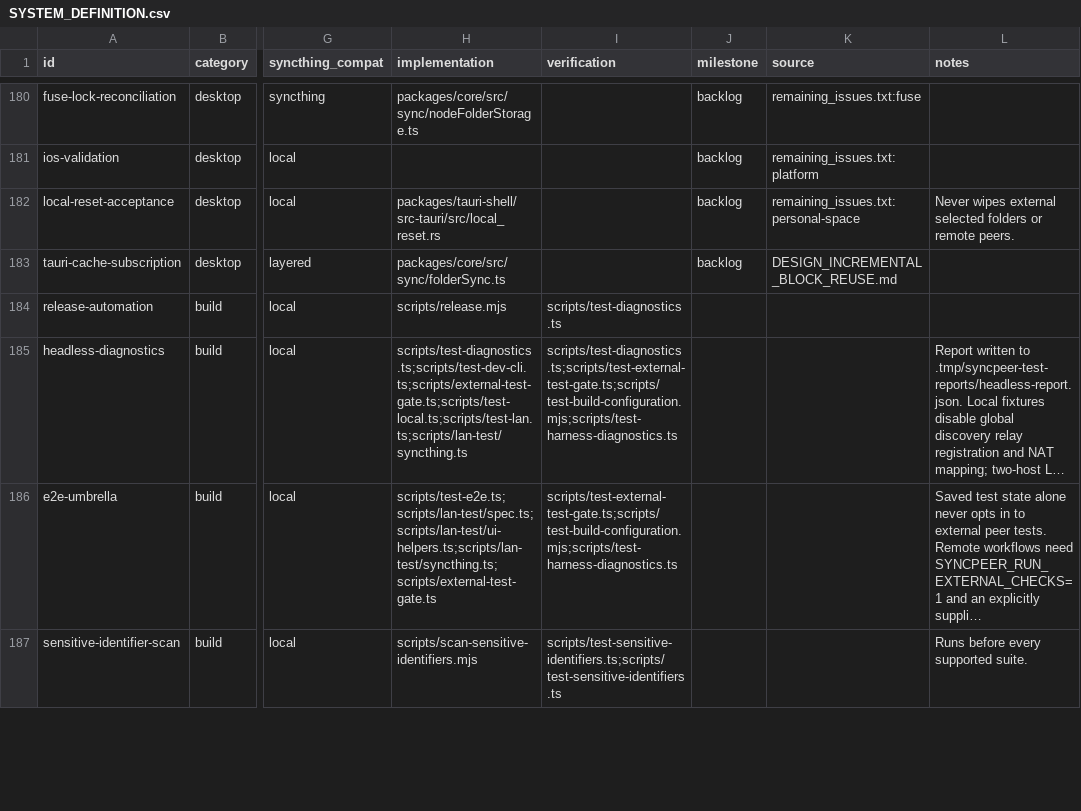
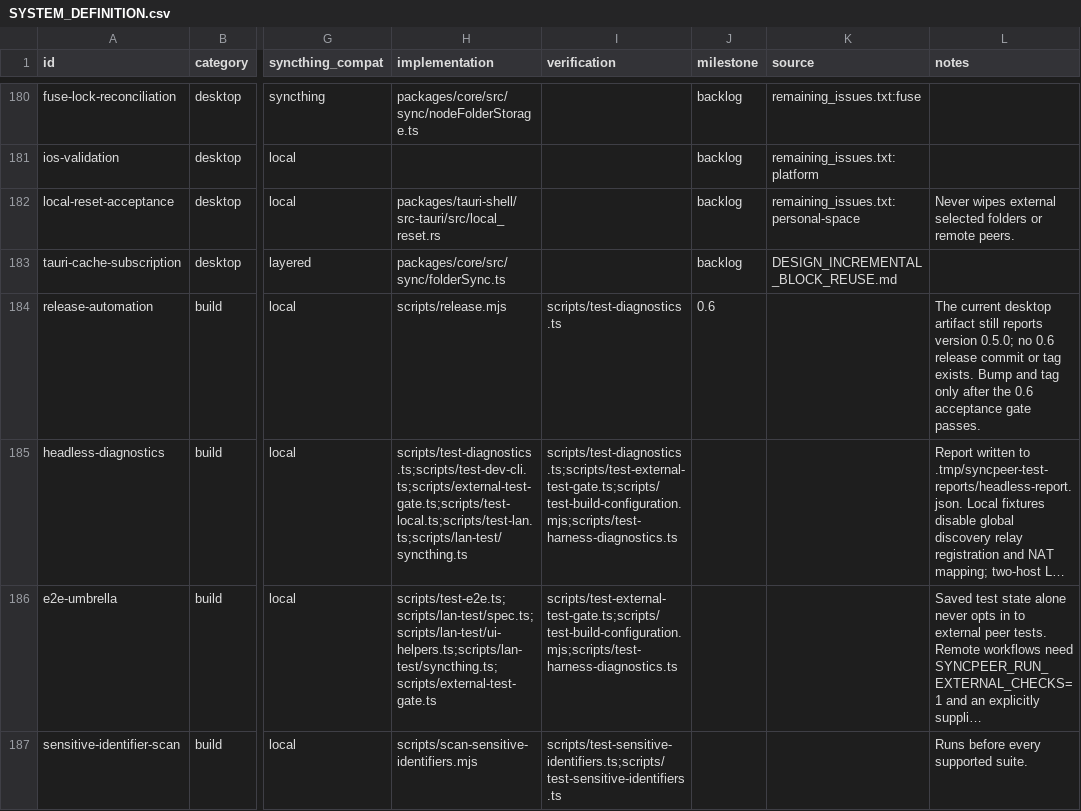
Before and after one commit to yeus/syncpeer, a CSV file: SYSTEM_DEFINITION.csv, drawn as a sheet; only a part is shown, gaps mark what is left out; long unchanged cells end in …; the diff names each change by its address in the sheet, - before the commit and + after, or states it on an @@ line.

Commit message:
docs(release): record 0.6 release readiness
  Keep version bump and tagging behind the acceptance gate.
  Record that the current artifact remains on 0.5.0.

```diff
--- a/SYSTEM_DEFINITION.csv
+++ b/SYSTEM_DEFINITION.csv
-J184 (milestone): (empty)
+J184 (milestone): 0.6
-L184 (notes): (empty)
+L184 (notes): The current desktop artifact still reports version 0.5.0; no 0.6 release commit or tag exists. Bump and tag only after the 0.6 acceptance gate passes.
```
